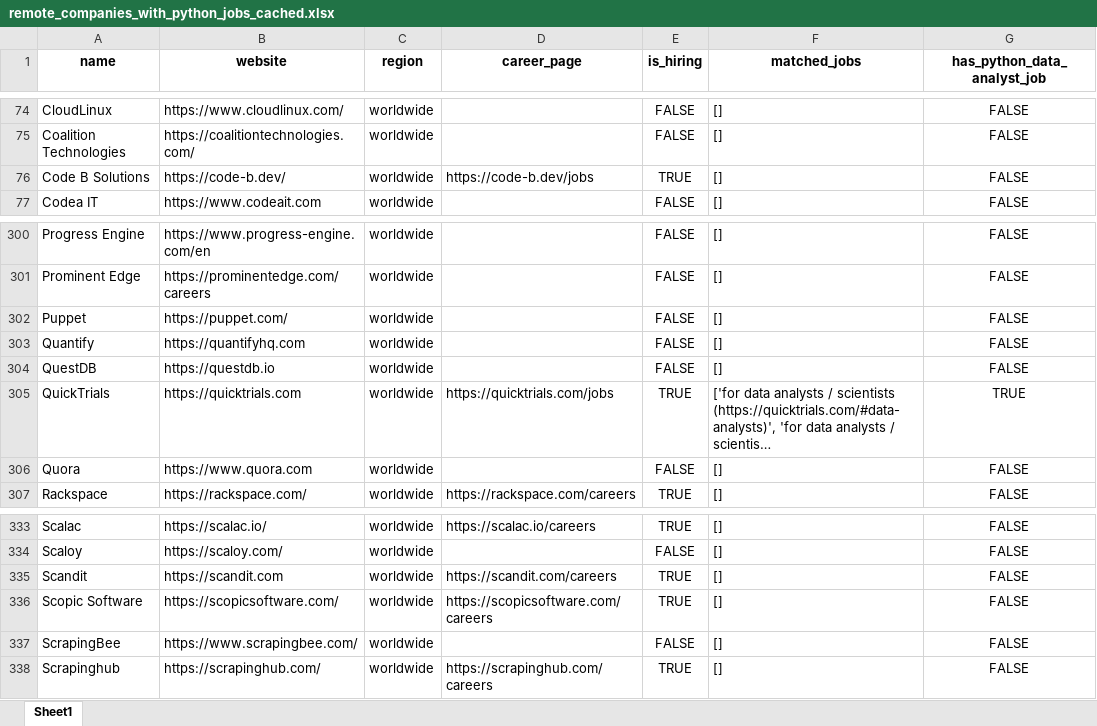
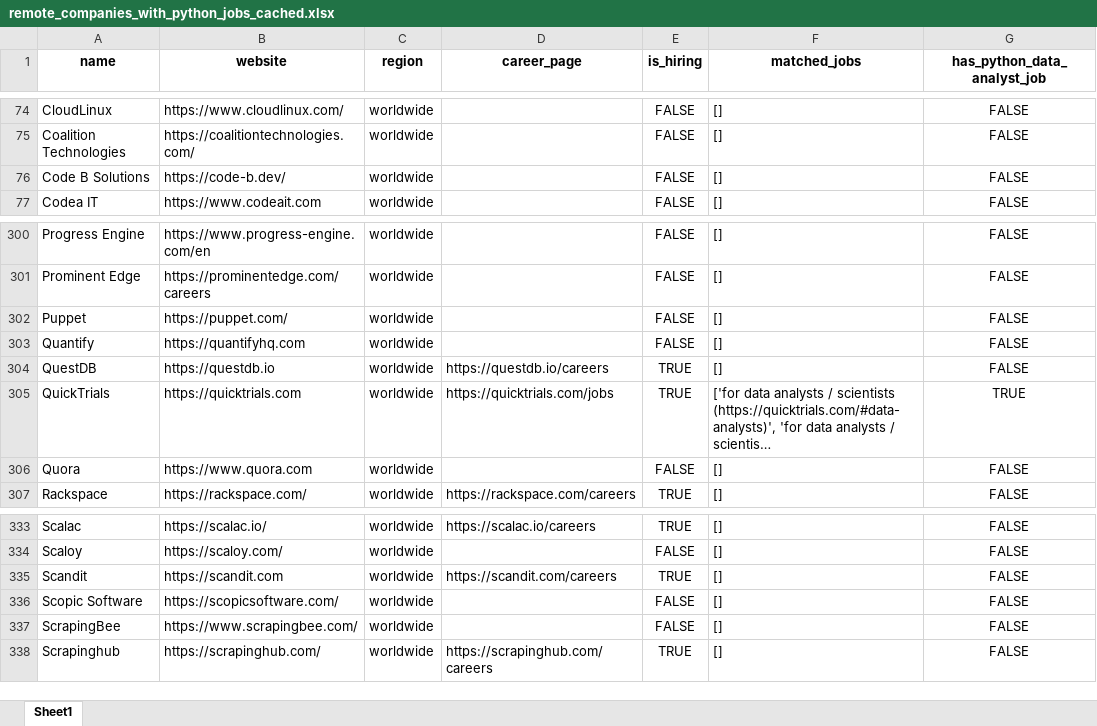
Before and after one commit to ChiaraVan1/remote-job-monitor, an Excel workbook: remote_companies_with_python_jobs_cached.xlsx, sheet Sheet1, drawn as a sheet; only a part is shown, gaps mark what is left out; long unchanged cells end in …; values as stored, in another font and other column widths than the file's, no borders; the diff names each change by its address in the sheet, - before the commit and + after, or states it on an @@ line.

```diff
--- a/remote_companies_with_python_jobs_cached.xlsx (sheet Sheet1)
+++ b/remote_companies_with_python_jobs_cached.xlsx (sheet Sheet1)
-D76 (career_page): https://code-b.dev/jobs
+D76 (career_page): (empty)
-E76 (is_hiring): TRUE
+E76 (is_hiring): FALSE
-D304 (career_page): (empty)
+D304 (career_page): https://questdb.io/careers
-E304 (is_hiring): FALSE
+E304 (is_hiring): TRUE
-D336 (career_page): https://scopicsoftware.com/careers
+D336 (career_page): (empty)
-E336 (is_hiring): TRUE
+E336 (is_hiring): FALSE
```
Also changed, not shown: 1 other file.
